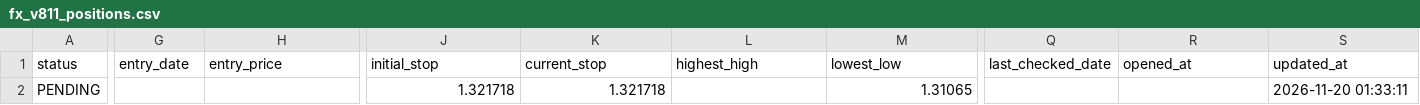
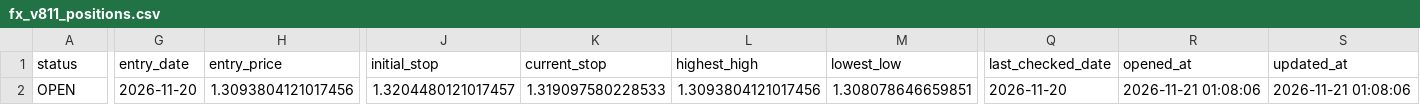
Before and after one commit to pengin01/Fx-Trade-System, a CSV file: fx_v811_positions.csv, drawn as a sheet; only a part is shown, gaps mark what is left out; the diff names each change by its address in the sheet, - before the commit and + after, or states it on an @@ line.

```diff
--- a/fx_v811_positions.csv
+++ b/fx_v811_positions.csv
-A2 (status): PENDING
+A2 (status): OPEN
-G2 (entry_date): (empty)
+G2 (entry_date): 2026-11-20
-H2 (entry_price): (empty)
+H2 (entry_price): 1.3093804121017456
-J2 (initial_stop): 1.321718
+J2 (initial_stop): 1.3204480121017457
-K2 (current_stop): 1.321718
+K2 (current_stop): 1.319097580228533
-L2 (highest_high): (empty)
+L2 (highest_high): 1.3093804121017456
-M2 (lowest_low): 1.31065
+M2 (lowest_low): 1.308078646659851
-Q2 (last_checked_date): (empty)
+Q2 (last_checked_date): 2026-11-20
-R2 (opened_at): (empty)
+R2 (opened_at): 2026-11-21 01:08:06
-S2 (updated_at): 2026-11-20 01:33:11
+S2 (updated_at): 2026-11-21 01:08:06
```
Also changed, not shown: fx_v810_daily_candidates.csv, fx_v811_equity.csv, 4 other files.
